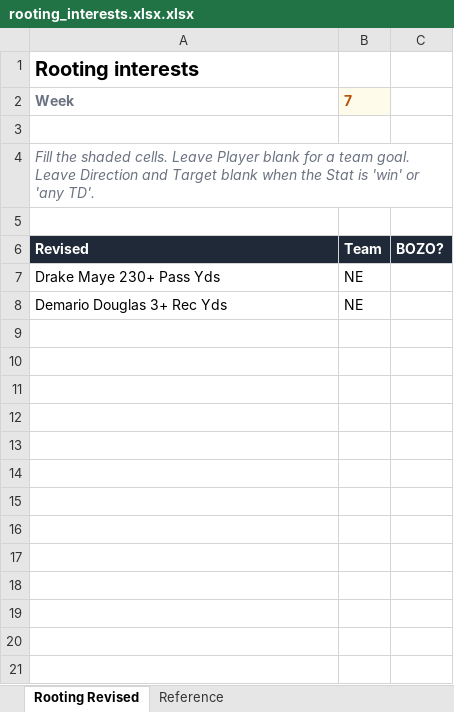
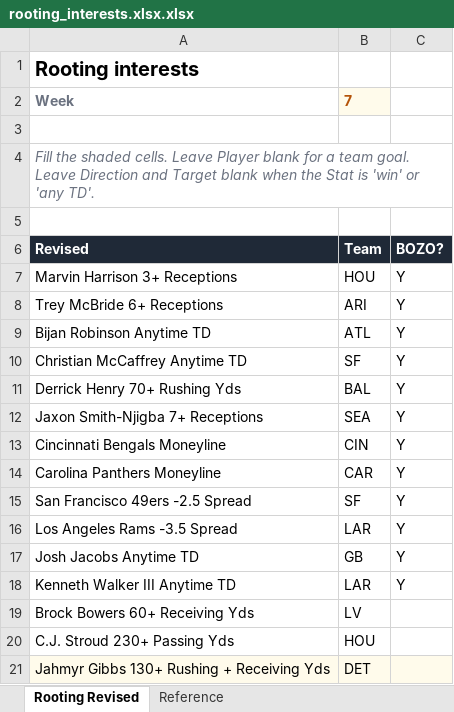
Before and after one commit to jwright010/football-dashboard, an Excel workbook: imports/rooting_interests.xlsx.xlsx, sheet Rooting Revised, drawn as a sheet; values as stored, in another font and other column widths than the file's, no borders; charts and pictures and table styles not drawn; removed rows and columns are numbered as before the commit, all else as after; the diff names each change by its address in the sheet, - before the commit and + after, or states it on an @@ line.

Commit message:
Add files via upload

```diff
--- a/imports/rooting_interests.xlsx.xlsx (sheet Rooting Revised)
+++ b/imports/rooting_interests.xlsx.xlsx (sheet Rooting Revised)
-row 7: Drake Maye 230+ Pass Yds | NE
-row 8: Demario Douglas 3+ Rec Yds | NE
+row 7: Marvin Harrison 3+ Receptions | HOU | Y
+row 8: Trey McBride 6+ Receptions | ARI | Y
+row 9: Bijan Robinson Anytime TD | ATL | Y
+row 10: Christian McCaffrey Anytime TD | SF | Y
+row 11: Derrick Henry 70+ Rushing Yds | BAL | Y
+row 12: Jaxon Smith-Njigba 7+ Receptions | SEA | Y
+row 13: Cincinnati Bengals Moneyline | CIN | Y
+row 14: Carolina Panthers Moneyline | CAR | Y
+row 15: San Francisco 49ers -2.5 Spread | SF | Y
+row 16: Los Angeles Rams -3.5 Spread | LAR | Y
+row 17: Josh Jacobs Anytime TD | GB | Y
+row 18: Kenneth Walker III Anytime TD | LAR | Y
+row 19: Brock Bowers 60+ Receiving Yds | LV
+row 20: C.J. Stroud 230+ Passing Yds | HOU
+row 21: Jahmyr Gibbs 130+ Rushing + Receiving Yds | DET
```
